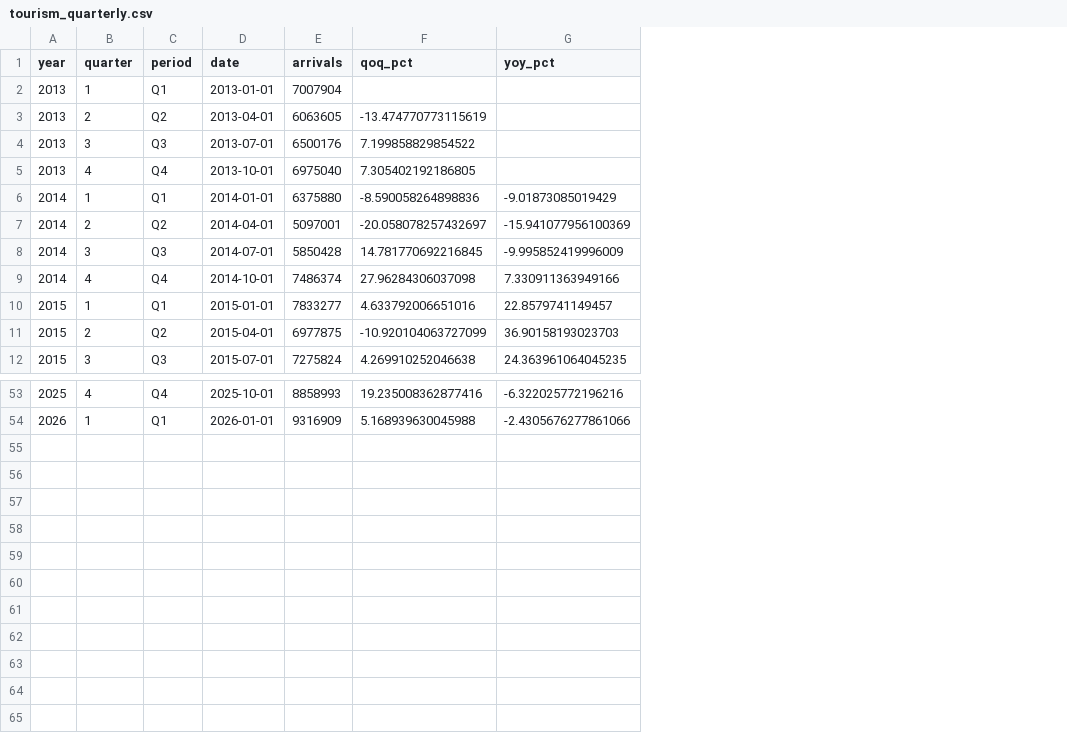
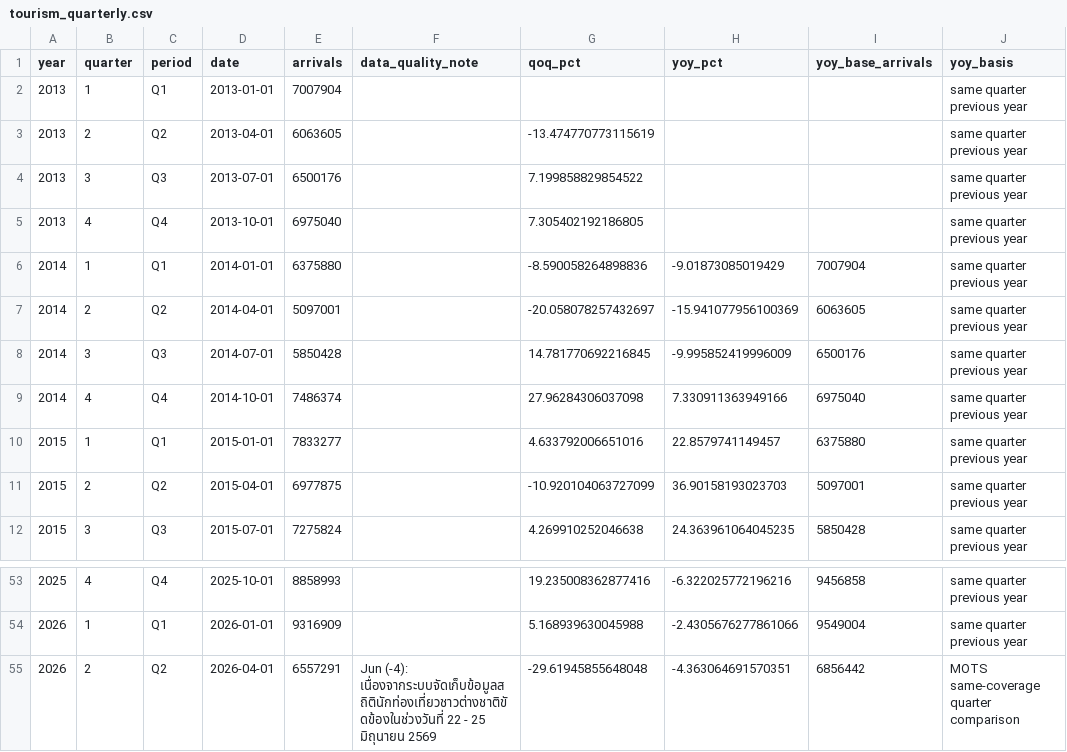
Before and after one commit to benzkanin41-alt/thailand-tourism-dashboard, a CSV file: outputs/tourism_quarterly.csv, drawn as a sheet; only a part is shown, gaps mark what is left out; the diff names each change by its address in the sheet, - before the commit and + after, or states it on an @@ line.

```diff
--- a/outputs/tourism_quarterly.csv
+++ b/outputs/tourism_quarterly.csv
+column F (data_quality_note), empty
+column I (yoy_base_arrivals), rows 6-12: 7007904 | 6063605 | 6500176 | 6975040 | 6375880 | 5097001 | 5850428; rows 53-54: 9456858 | 9549004
+column J (yoy_basis), rows 2-12: all same quarter previous year; rows 53-54: same quarter previous year | same quarter previous year
+row 55: 2026 | 2 | Q2 | 2026-04-01 | 6557291 | Jun (-4): เนื่องจากระบบจัดเก็บข้อมูลสถิตินักท่องเที่ยวชาวต่างชาติขัดข้องในช่วงวันที่ 22 - 25 มิถุนายน 2569 | -29.61945855648048 | -4.363064691570351 | 6856442 | MOTS same-coverage quarter comparison
```
Also changed, not shown: outputs/tourism_annual.csv, outputs/tourism_ytd.csv, 8 other files.
